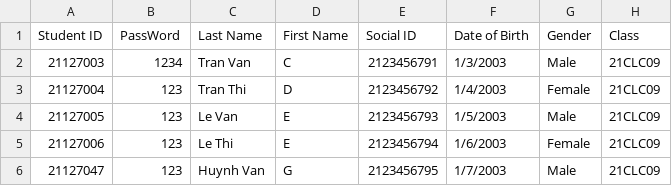
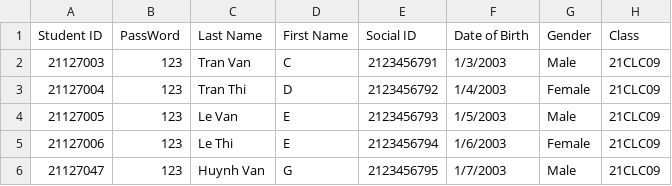
Before and after one commit to lehoangthienan207/Group-7-CoursesRegistrationSystem, a CSV file: PROJECT COURSES REGISTRATION SYSTEM/PROJECT/student.csv, drawn as a sheet; only a part is shown.

```diff
--- a/PROJECT COURSES REGISTRATION SYSTEM/PROJECT/student.csv
+++ b/PROJECT COURSES REGISTRATION SYSTEM/PROJECT/student.csv
@@ -1,3 +1,3 @@
 Student ID,PassWord,Last Name,First Name,Social ID,Date of Birth,Gender,Class
-21127003,1234,Tran Van, C,2123456791,1/3/2003,Male,21CLC09
+21127003,123,Tran Van, C,2123456791,1/3/2003,Male,21CLC09
 21127004,123,Tran Thi, D,2123456792,1/4/2003,Female,21CLC09
```
Also changed, not shown: 12 other files.
